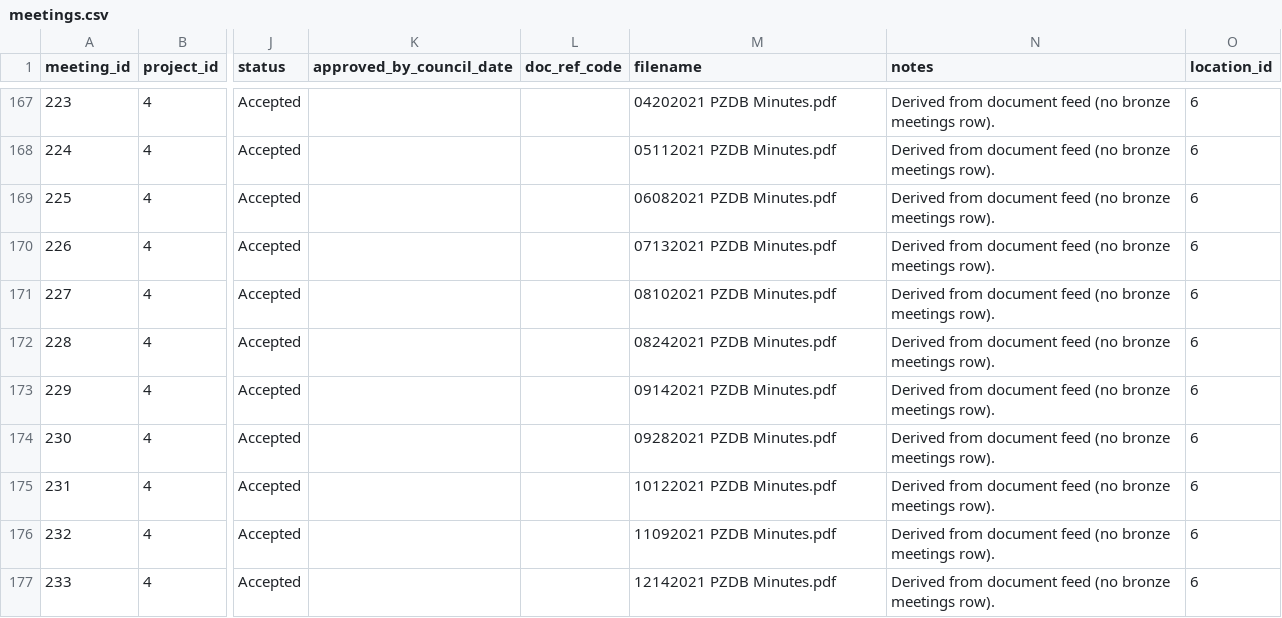
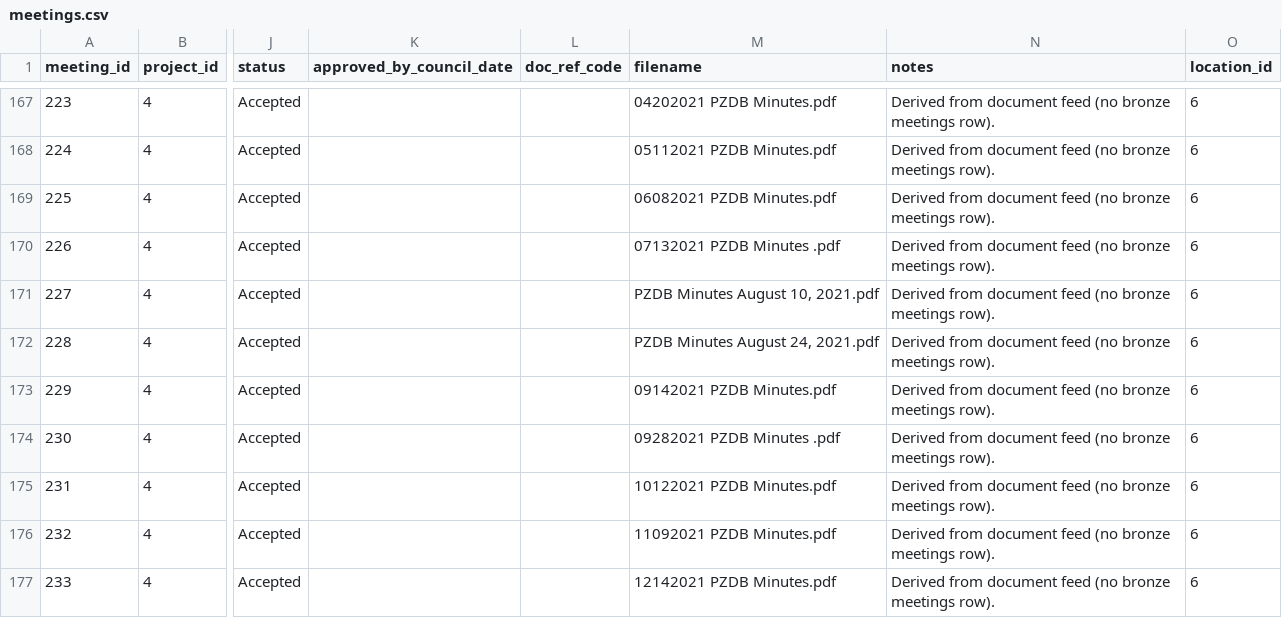
Before and after one commit to EagleGIS-FGCU/EagleGIS, a CSV file: app/data/silver/meetings.csv, drawn as a sheet; only a part is shown, gaps mark what is left out; the diff names each change by its address in the sheet, - before the commit and + after, or states it on an @@ line.

```diff
--- a/app/data/silver/meetings.csv
+++ b/app/data/silver/meetings.csv
-M170 (filename): 07132021 PZDB Minutes.pdf
+M170 (filename): 07132021 PZDB Minutes .pdf
-M171 (filename): 08102021 PZDB Minutes.pdf
+M171 (filename): PZDB Minutes August 10, 2021.pdf
-M172 (filename): 08242021 PZDB Minutes.pdf
+M172 (filename): PZDB Minutes August 24, 2021.pdf
-M174 (filename): 09282021 PZDB Minutes.pdf
+M174 (filename): 09282021 PZDB Minutes .pdf
```
Also changed, not shown: app/data/silver/documents.csv, 5 other files.
